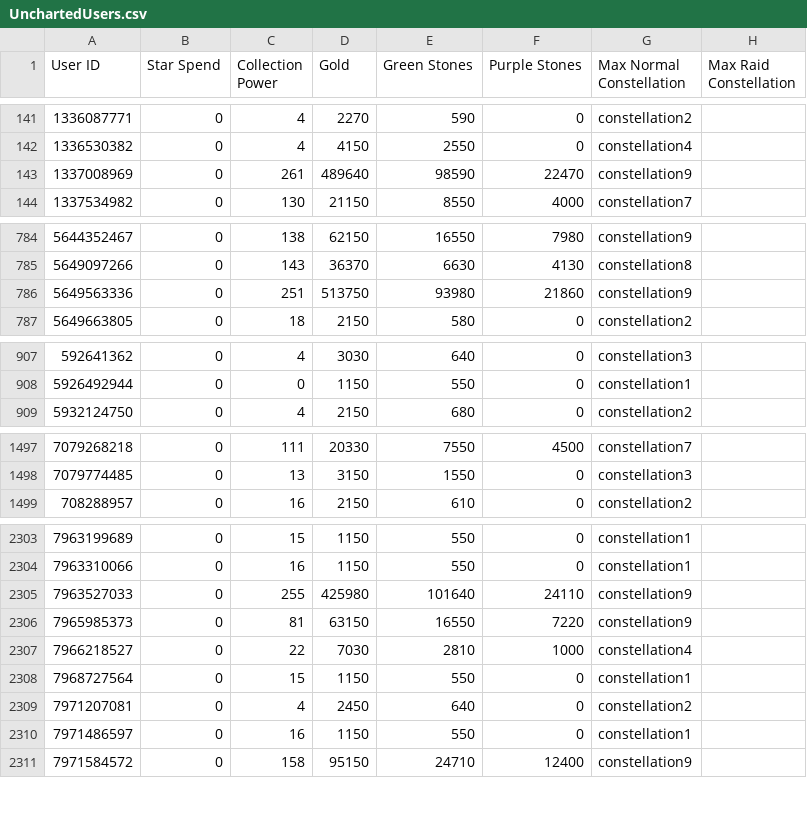
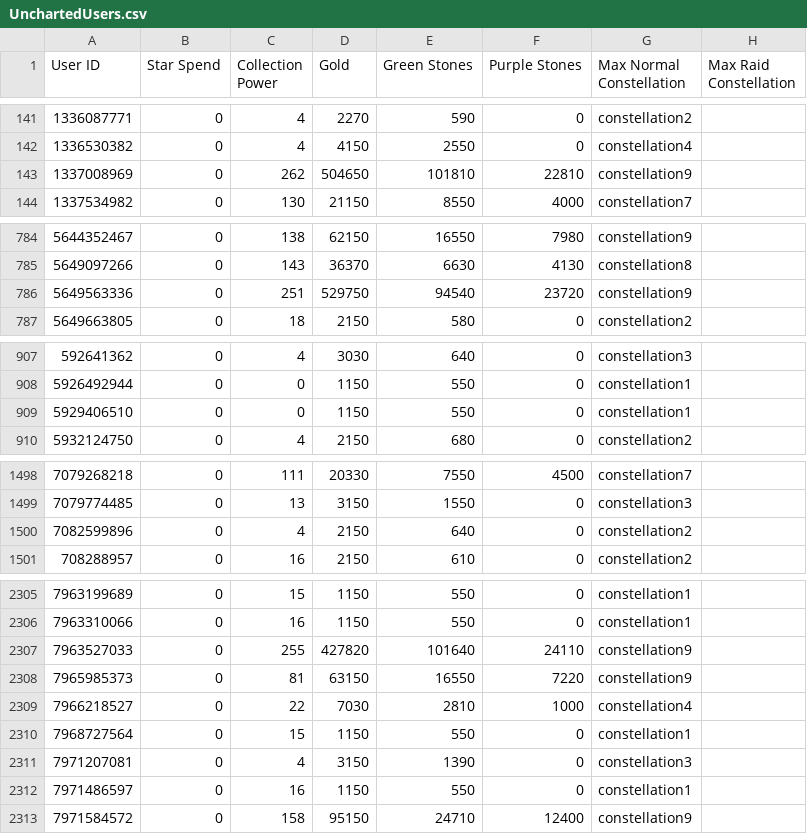
Before and after one commit to a-bormotov/tg_pixel, a CSV file: Uncharted/UnchartedUsers.csv, drawn as a sheet; only a part is shown, gaps mark what is left out; the diff covers the shown part only.

```diff
--- a/Uncharted/UnchartedUsers.csv
+++ b/Uncharted/UnchartedUsers.csv
@@ -142,3 +142,3 @@ User ID,Star Spend,Collection Power,Gold,Green Stones,Purple Stones,Max Normal C
 1336530382,0,4,4150,2550,0,constellation4,
-1337008969,0,261,489640,98590,22470,constellation9,
+1337008969,0,262,504650,101810,22810,constellation9,
 1337534982,0,130,21150,8550,4000,constellation7,
@@ -785,3 +785,3 @@ User ID,Star Spend,Collection Power,Gold,Green Stones,Purple Stones,Max Normal C
 5649097266,0,143,36370,6630,4130,constellation8,
-5649563336,0,251,513750,93980,21860,constellation9,
+5649563336,0,251,529750,94540,23720,constellation9,
 5649663805,0,18,2150,580,0,constellation2,
@@ -908,2 +908,3 @@ User ID,Star Spend,Collection Power,Gold,Green Stones,Purple Stones,Max Normal C
 5926492944,0,0,1150,550,0,constellation1,
+5929406510,0,0,1150,550,0,constellation1,
 5932124750,0,4,2150,680,0,constellation2,
@@ -1498,2 +1499,3 @@ User ID,Star Spend,Collection Power,Gold,Green Stones,Purple Stones,Max Normal C
 7079774485,0,13,3150,1550,0,constellation3,
+7082599896,0,4,2150,640,0,constellation2,
 708288957,0,16,2150,610,0,constellation2,
@@ -2304,3 +2306,3 @@ User ID,Star Spend,Collection Power,Gold,Green Stones,Purple Stones,Max Normal C
 7963310066,0,16,1150,550,0,constellation1,
-7963527033,0,255,425980,101640,24110,constellation9,
+7963527033,0,255,427820,101640,24110,constellation9,
 7965985373,0,81,63150,16550,7220,constellation9,
@@ -2308,3 +2310,3 @@ User ID,Star Spend,Collection Power,Gold,Green Stones,Purple Stones,Max Normal C
 7968727564,0,15,1150,550,0,constellation1,
-7971207081,0,4,2450,640,0,constellation2,
+7971207081,0,4,3150,1390,0,constellation3,
 7971486597,0,16,1150,550,0,constellation1,
```
Also changed, not shown: 17 edited cells elsewhere in this file.
